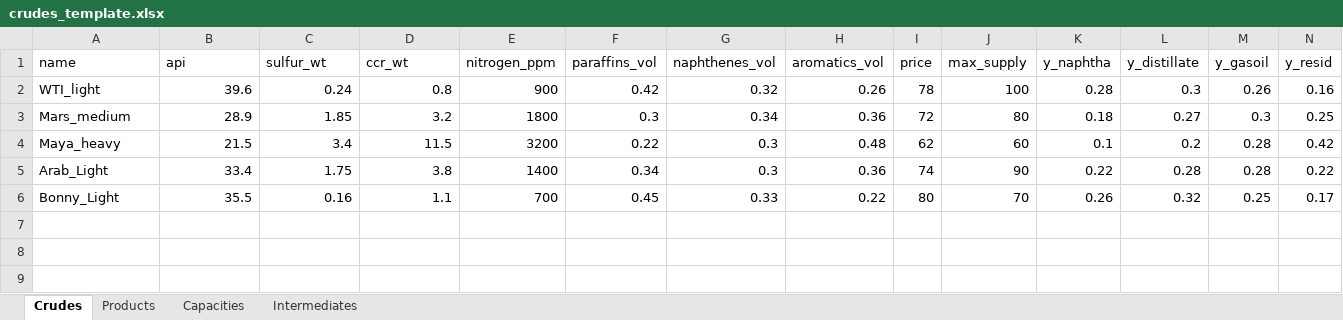
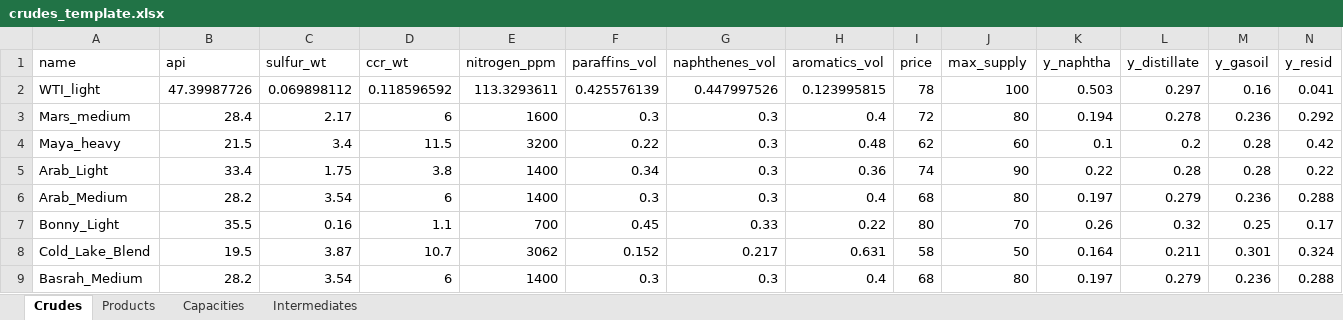
Before and after one commit to joelwwiggins/pims-admm-llm, an Excel workbook: data/assays/crudes_template.xlsx, sheet Crudes, drawn as a sheet; values as stored, in another font and other column widths than the file's, no borders; the diff names each change by its address in the sheet, - before the commit and + after, or states it on an @@ line.

Commit message:
feat(excel): PIMS-shaped Excel → mono+ADMM → results workbook MVP
End-to-end classic converter path for planners living in Excel:
- load Crudes/Products/Capacities template
- solve_simple_monolithic + package ADMM (qp_l2, recover_primal, ρ=15)
- write results xlsx (Summary/rates/shadows) + JSON

Also: fix excel roundtrip test to assert against live assay JSON
(not hard-coded API 39.6); regenerate crudes_template.xlsx from
current detailed assays. Demo: python -m demos.run_excel_pipeline_demo

```diff
--- a/data/assays/crudes_template.xlsx (sheet Crudes)
+++ b/data/assays/crudes_template.xlsx (sheet Crudes)
-B2 (api): 39.6
+B2 (api): 47.39987726
-C2 (sulfur_wt): 0.24
+C2 (sulfur_wt): 0.069898112
-D2 (ccr_wt): 0.8
+D2 (ccr_wt): 0.118596592
-E2 (nitrogen_ppm): 900
+E2 (nitrogen_ppm): 113.3293611
-F2 (paraffins_vol): 0.42
+F2 (paraffins_vol): 0.425576139
-G2 (naphthenes_vol): 0.32
+G2 (naphthenes_vol): 0.447997526
-H2 (aromatics_vol): 0.26
+H2 (aromatics_vol): 0.123995815
-K2 (y_naphtha): 0.28
+K2 (y_naphtha): 0.503
-L2 (y_distillate): 0.3
+L2 (y_distillate): 0.297
-M2 (y_gasoil): 0.26
+M2 (y_gasoil): 0.16
-N2 (y_resid): 0.16
+N2 (y_resid): 0.041
-B3 (api): 28.9
+B3 (api): 28.4
-C3 (sulfur_wt): 1.85
+C3 (sulfur_wt): 2.17
-D3 (ccr_wt): 3.2
+D3 (ccr_wt): 6
-E3 (nitrogen_ppm): 1800
+E3 (nitrogen_ppm): 1600
-G3 (naphthenes_vol): 0.34
+G3 (naphthenes_vol): 0.3
-H3 (aromatics_vol): 0.36
+H3 (aromatics_vol): 0.4
-K3 (y_naphtha): 0.18
+K3 (y_naphtha): 0.194
-L3 (y_distillate): 0.27
+L3 (y_distillate): 0.278
-M3 (y_gasoil): 0.3
+M3 (y_gasoil): 0.236
-N3 (y_resid): 0.25
+N3 (y_resid): 0.292
+row 6: Arab_Medium | 28.2 | 3.54 | 6 | 1400 | 0.3 | 0.3 | 0.4 | 68 | 80 | 0.197 | 0.279 | 0.236 | 0.288
+row 8: Cold_Lake_Blend | 19.5 | 3.87 | 10.7 | 3062 | 0.152 | 0.217 | 0.631 | 58 | 50 | 0.164 | 0.211 | 0.301 | 0.324
+row 9: Basrah_Medium | 28.2 | 3.54 | 6 | 1400 | 0.3 | 0.3 | 0.4 | 68 | 80 | 0.197 | 0.279 | 0.236 | 0.288
```
Also changed, not shown: 5 other files.
